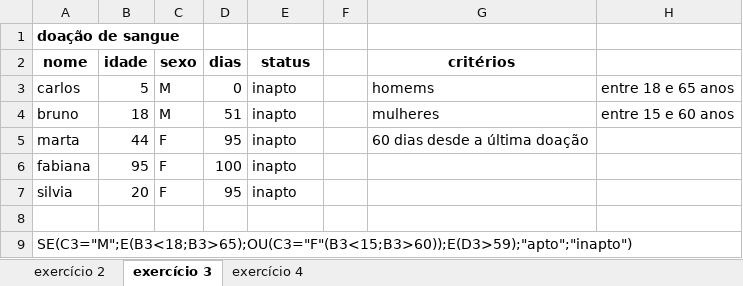
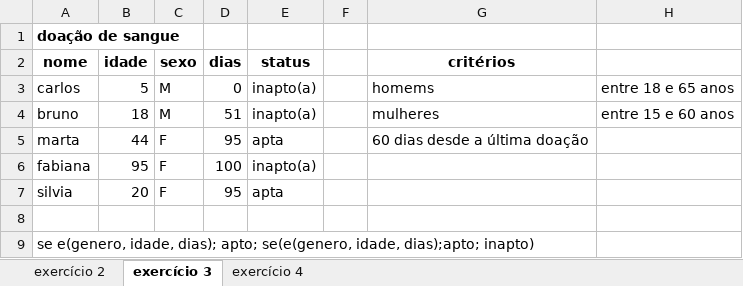
Before and after one commit to carvolio/senai, an Excel workbook: sop/aula 6/Pasta2.xlsx, sheet exercício 3, drawn as a sheet; values as stored, in another font and other column widths than the file's, no borders; the diff names each change by its address in the sheet, - before the commit and + after, or states it on an @@ line.

```diff
--- a/sop/aula 6/Pasta2.xlsx (sheet exercício 3)
+++ b/sop/aula 6/Pasta2.xlsx (sheet exercício 3)
-E3:E4 (status): inapto
+E3:E4 (status): inapto(a)
-E5 (status): inapto
+E5 (status): apta
-E6 (status): inapto
+E6 (status): inapto(a)
-E7 (status): inapto
+E7 (status): apta
-A9 (nome): SE(C3="M";E(B3<18;B3>65);OU(C3="F"(B3<15;B3>60));E(D3>59);"apto";"inapto")
+A9 (nome): se e(genero, idade, dias); apto; se(e(genero, idade, dias);apto; inapto)
```
Also changed, not shown: sop/aula 6/Pasta1.xlsx.
